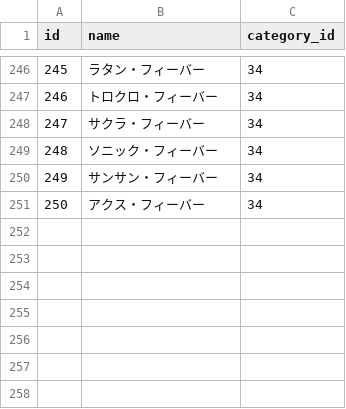
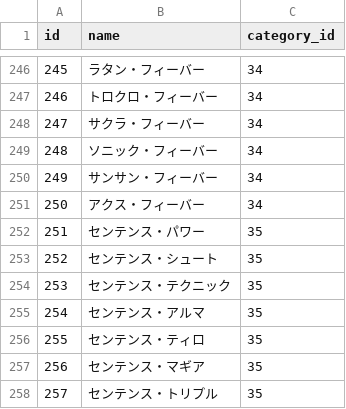
Before and after one commit to totutote/ops, a CSV file: Assets/StreamingAssets/master_options.csv, drawn as a sheet; only a part is shown, gaps mark what is left out; the diff names each change by its address in the sheet, - before the commit and + after, or states it on an @@ line.

Commit message:
センテンス系CSV追加

```diff
--- a/Assets/StreamingAssets/master_options.csv
+++ b/Assets/StreamingAssets/master_options.csv
+row 252: 251 | センテンス・パワー | 35
+row 253: 252 | センテンス・シュート | 35
+row 254: 253 | センテンス・テクニック | 35
+row 255: 254 | センテンス・アルマ | 35
+row 256: 255 | センテンス・ティロ | 35
+row 257: 256 | センテンス・マギア | 35
+row 258: 257 | センテンス・トリプル | 35
```
